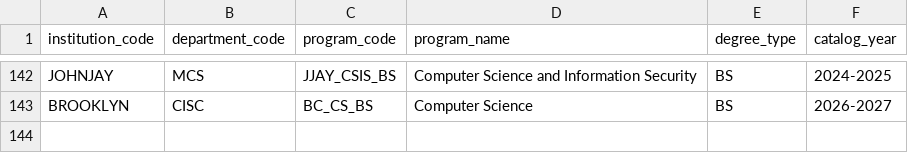
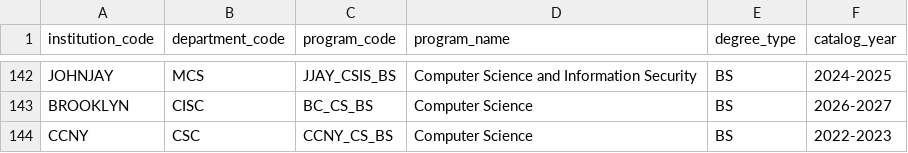
Before and after one commit to dmitrivanov/academic-advisement-system, a CSV file: docs/programs.csv, drawn as a sheet; only a part is shown, gaps mark what is left out.

Commit message:
Extend career pathways to all majors and add a picker to the careers page
Career data previously only covered BMCC Computer Science. Added 335
curated, live-verified O*NET occupations (8-10 each) across all 36
other currently-selectable majors at BMCC, Brooklyn, CCNY, and John
Jay. Every SOC code was checked against the O*NET API, with a final
pass to normalize titles so the same code reads identically wherever
it's reused across majors.

Also registered CCNY_CS_BS in docs/programs.csv and docs/departments.csv
-- it already had a full working curriculum but was missing from both
catalogs, an existing gap unrelated to this change.

The careers page no longer depends on a program already being selected
elsewhere in the app: it now has its own campus/major picker backed by
the same institutions/programs endpoints the Program Selector uses, so
switching either reloads the careers list immediately.

```diff
--- a/docs/programs.csv
+++ b/docs/programs.csv
@@ -143 +143,2 @@ JOHNJAY,MCS,JJAY_CSIS_BS,Computer Science and Information Security,BS,2024-2025
 BROOKLYN,CISC,BC_CS_BS,Computer Science,BS,2026-2027
+CCNY,CSC,CCNY_CS_BS,Computer Science,BS,2022-2023
```
Also changed, not shown: docs/departments.csv, 2 other files.
